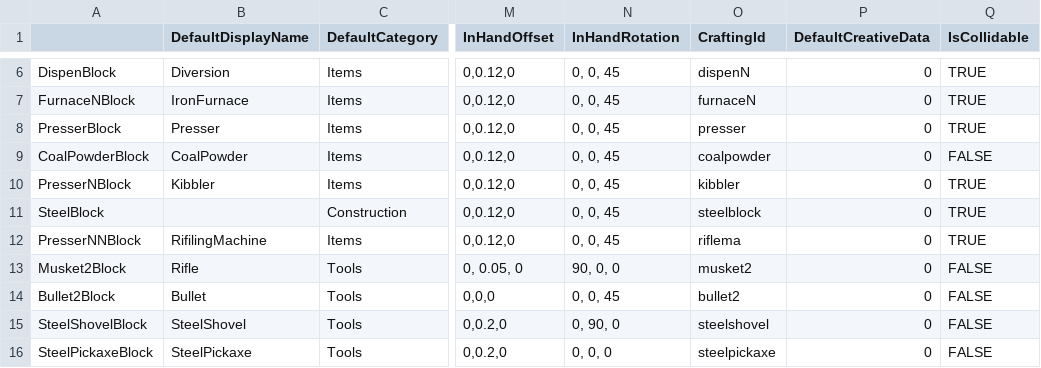
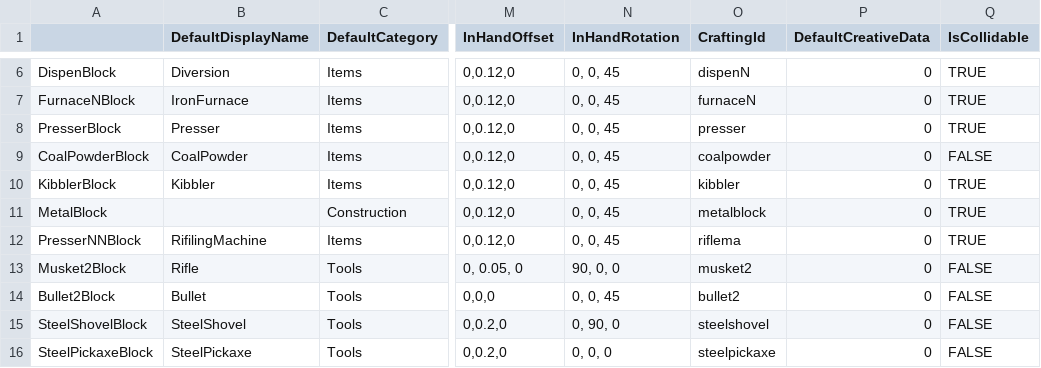
Before and after one commit to Lixue9jiu/SCIE, a CSV file: 工业mod.csv, drawn as a sheet; only a part is shown, gaps mark what is left out; the diff names each change by its address in the sheet, - before the commit and + after, or states it on an @@ line.

```diff
--- a/工业mod.csv
+++ b/工业mod.csv
-A10: PresserNBlock
+A10: KibblerBlock
-A11: SteelBlock
+A11: MetalBlock
-O11 (CraftingId): steelblock
+O11 (CraftingId): metalblock
```
Also changed, not shown: 12 other files.
